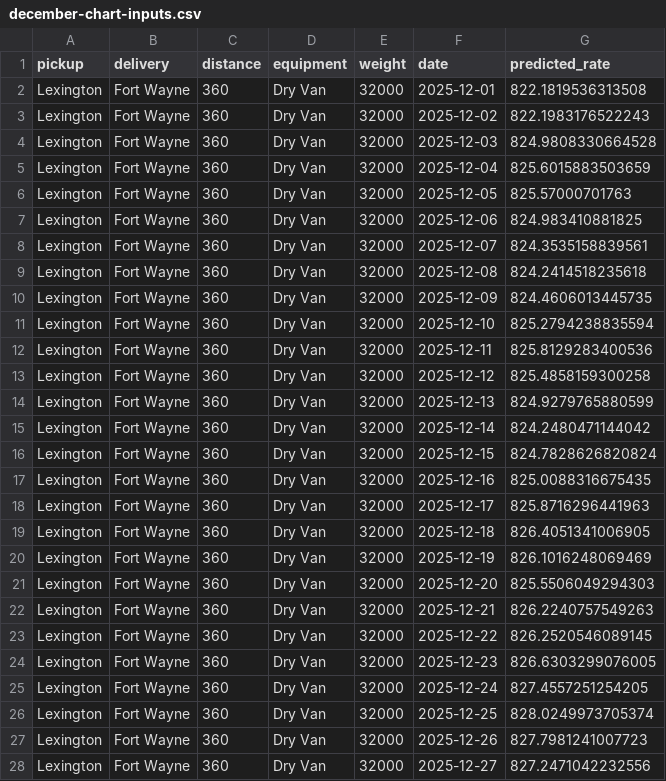
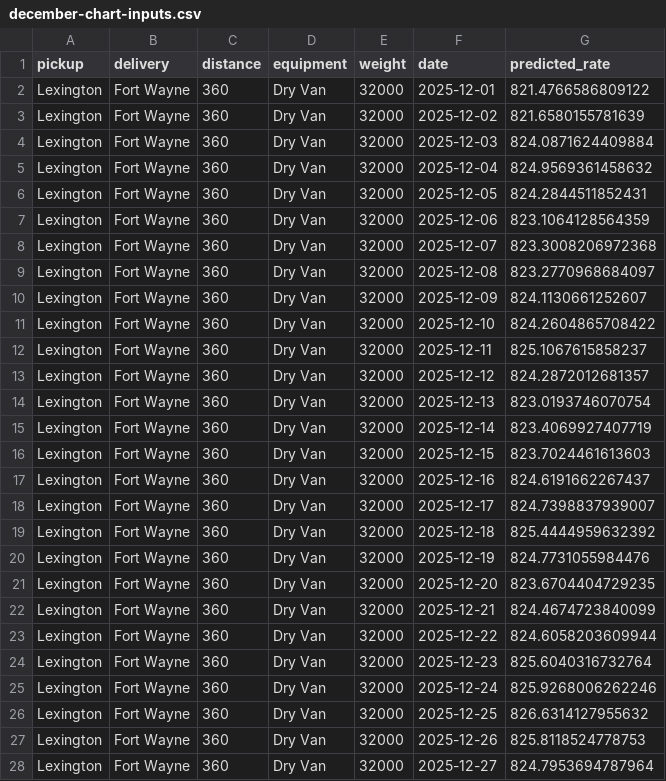
Before and after one commit to AtishNikalje/Spotter, a CSV file: data/december-chart-inputs.csv, drawn as a sheet; only a part is shown; the diff covers the shown part only.

```diff
--- a/data/december-chart-inputs.csv
+++ b/data/december-chart-inputs.csv
@@ -1,28 +1,28 @@
 pickup,delivery,distance,equipment,weight,date,predicted_rate
-Lexington,Fort Wayne,360,Dry Van,32000,2025-12-01,822.1819536313508
-Lexington,Fort Wayne,360,Dry Van,32000,2025-12-02,822.1983176522243
-Lexington,Fort Wayne,360,Dry Van,32000,2025-12-03,824.9808330664528
-Lexington,Fort Wayne,360,Dry Van,32000,2025-12-04,825.6015883503659
-Lexington,Fort Wayne,360,Dry Van,32000,2025-12-05,825.57000701763
-Lexington,Fort Wayne,360,Dry Van,32000,2025-12-06,824.983410881825
-Lexington,Fort Wayne,360,Dry Van,32000,2025-12-07,824.3535158839561
-Lexington,Fort Wayne,360,Dry Van,32000,2025-12-08,824.2414518235618
-Lexington,Fort Wayne,360,Dry Van,32000,2025-12-09,824.4606013445735
-Lexington,Fort Wayne,360,Dry Van,32000,2025-12-10,825.2794238835594
-Lexington,Fort Wayne,360,Dry Van,32000,2025-12-11,825.8129283400536
-Lexington,Fort Wayne,360,Dry Van,32000,2025-12-12,825.4858159300258
-Lexington,Fort Wayne,360,Dry Van,32000,2025-12-13,824.9279765880599
-Lexington,Fort Wayne,360,Dry Van,32000,2025-12-14,824.2480471144042
-Lexington,Fort Wayne,360,Dry Van,32000,2025-12-15,824.7828626820824
-Lexington,Fort Wayne,360,Dry Van,32000,2025-12-16,825.0088316675435
-Lexington,Fort Wayne,360,Dry Van,32000,2025-12-17,825.8716296441963
-Lexington,Fort Wayne,360,Dry Van,32000,2025-12-18,826.4051341006905
-Lexington,Fort Wayne,360,Dry Van,32000,2025-12-19,826.1016248069469
-Lexington,Fort Wayne,360,Dry Van,32000,2025-12-20,825.5506049294303
-Lexington,Fort Wayne,360,Dry Van,32000,2025-12-21,826.2240757549263
-Lexington,Fort Wayne,360,Dry Van,32000,2025-12-22,826.2520546089145
-Lexington,Fort Wayne,360,Dry Van,32000,2025-12-23,826.6303299076005
-Lexington,Fort Wayne,360,Dry Van,32000,2025-12-24,827.4557251254205
-Lexington,Fort Wayne,360,Dry Van,32000,2025-12-25,828.0249973705374
-Lexington,Fort Wayne,360,Dry Van,32000,2025-12-26,827.7981241007723
-Lexington,Fort Wayne,360,Dry Van,32000,2025-12-27,827.2471042232556
+Lexington,Fort Wayne,360,Dry Van,32000,2025-12-01,821.4766586809122
+Lexington,Fort Wayne,360,Dry Van,32000,2025-12-02,821.6580155781639
+Lexington,Fort Wayne,360,Dry Van,32000,2025-12-03,824.0871624409884
+Lexington,Fort Wayne,360,Dry Van,32000,2025-12-04,824.9569361458632
+Lexington,Fort Wayne,360,Dry Van,32000,2025-12-05,824.2844511852431
+Lexington,Fort Wayne,360,Dry Van,32000,2025-12-06,823.1064128564359
+Lexington,Fort Wayne,360,Dry Van,32000,2025-12-07,823.3008206972368
+Lexington,Fort Wayne,360,Dry Van,32000,2025-12-08,823.2770968684097
+Lexington,Fort Wayne,360,Dry Van,32000,2025-12-09,824.1130661252607
+Lexington,Fort Wayne,360,Dry Van,32000,2025-12-10,824.2604865708422
+Lexington,Fort Wayne,360,Dry Van,32000,2025-12-11,825.1067615858237
+Lexington,Fort Wayne,360,Dry Van,32000,2025-12-12,824.2872012681357
+Lexington,Fort Wayne,360,Dry Van,32000,2025-12-13,823.0193746070754
+Lexington,Fort Wayne,360,Dry Van,32000,2025-12-14,823.4069927407719
+Lexington,Fort Wayne,360,Dry Van,32000,2025-12-15,823.7024461613603
+Lexington,Fort Wayne,360,Dry Van,32000,2025-12-16,824.6191662267437
+Lexington,Fort Wayne,360,Dry Van,32000,2025-12-17,824.7398837939007
+Lexington,Fort Wayne,360,Dry Van,32000,2025-12-18,825.4444959632392
+Lexington,Fort Wayne,360,Dry Van,32000,2025-12-19,824.7731055984476
+Lexington,Fort Wayne,360,Dry Van,32000,2025-12-20,823.6704404729235
+Lexington,Fort Wayne,360,Dry Van,32000,2025-12-21,824.4674723840099
+Lexington,Fort Wayne,360,Dry Van,32000,2025-12-22,824.6058203609944
+Lexington,Fort Wayne,360,Dry Van,32000,2025-12-23,825.6040316732764
+Lexington,Fort Wayne,360,Dry Van,32000,2025-12-24,825.9268006262246
+Lexington,Fort Wayne,360,Dry Van,32000,2025-12-25,826.6314127955632
+Lexington,Fort Wayne,360,Dry Van,32000,2025-12-26,825.8118524778753
+Lexington,Fort Wayne,360,Dry Van,32000,2025-12-27,824.7953694787964
```
Also changed, not shown: 4 edited cells elsewhere in this file, validation_predictions.csv, 18 other files.
